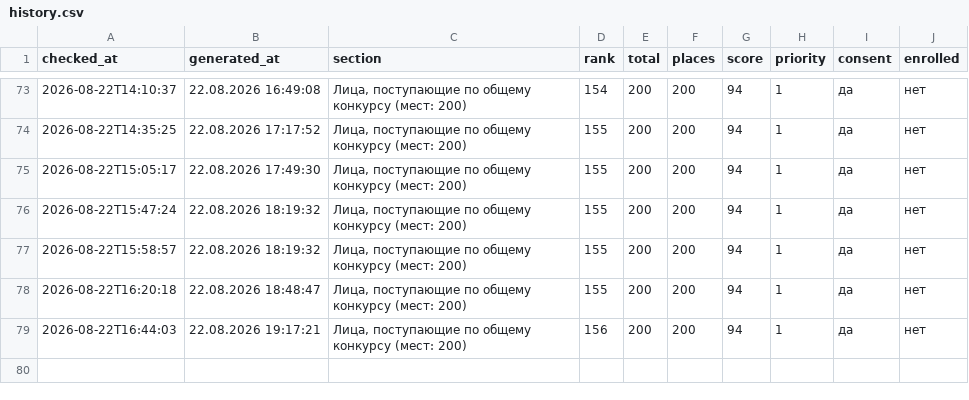
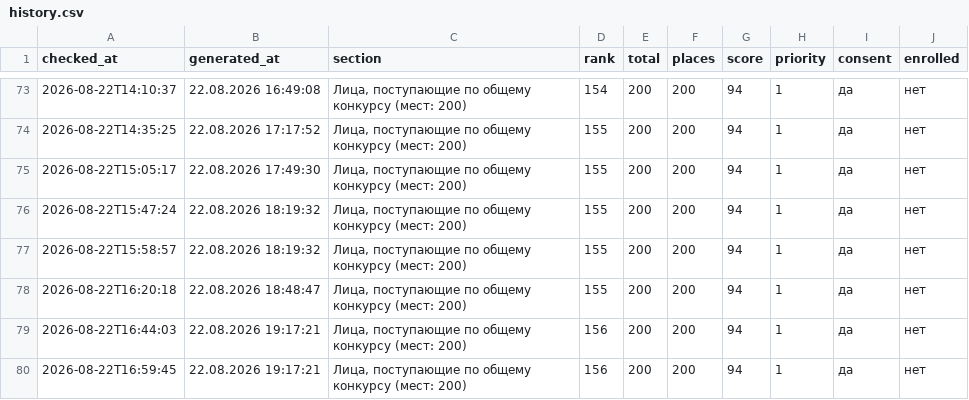
Before and after one commit to yourgfslove/tg_mai_parser, a CSV file: history.csv, drawn as a sheet; only a part is shown, gaps mark what is left out; the diff names each change by its address in the sheet, - before the commit and + after, or states it on an @@ line.

```diff
--- a/history.csv
+++ b/history.csv
+row 80: 2026-08-22T16:59:45 | 22.08.2026 19:17:21 | Лица, поступающие по общему конкурсу (мест: 200) | 156 | 200 | 200 | 94 | 1 | да | нет
```
